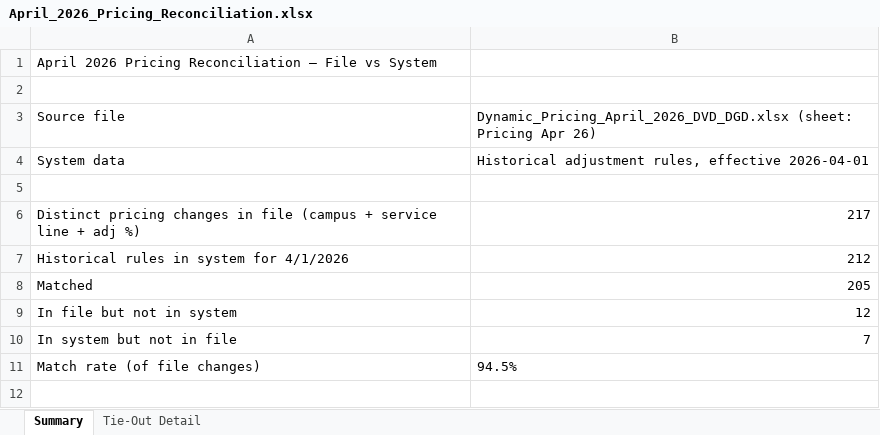
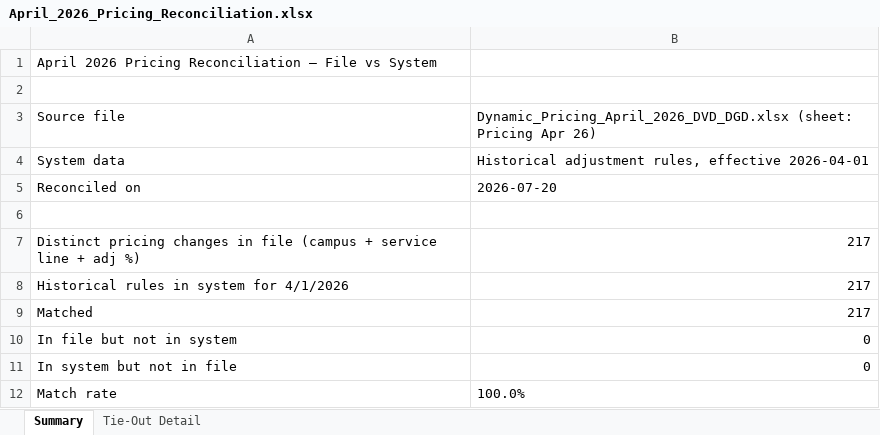
Before and after one commit to kyleepeters7006/modulo-revenue-management, an Excel workbook: exports/April_2026_Pricing_Reconciliation.xlsx, sheet Summary, drawn as a sheet; values as stored, in another font and other column widths than the file's, no borders; removed rows and columns are numbered as before the commit, all else as after; the diff names each change by its address in the sheet, - before the commit and + after, or states it on an @@ line.

```diff
--- a/exports/April_2026_Pricing_Reconciliation.xlsx (sheet Summary)
+++ b/exports/April_2026_Pricing_Reconciliation.xlsx (sheet Summary)
+row 5: Reconciled on | 2026-07-20
-B8: 212
+B8: 217
-B9: 205
+B9: 217
-B10: 12
+B10: 0
-B11: 7
+B11: 0
-row 11: Match rate (of file changes) | 94.5%
+row 12: Match rate | 100.0%
```
Also changed, not shown: sheet Tie-Out Detail, 2 other files.
